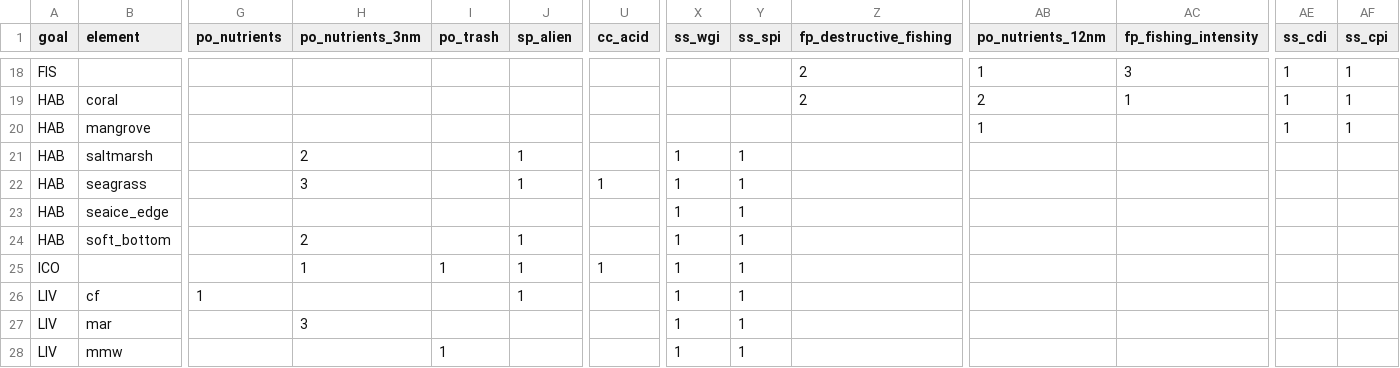
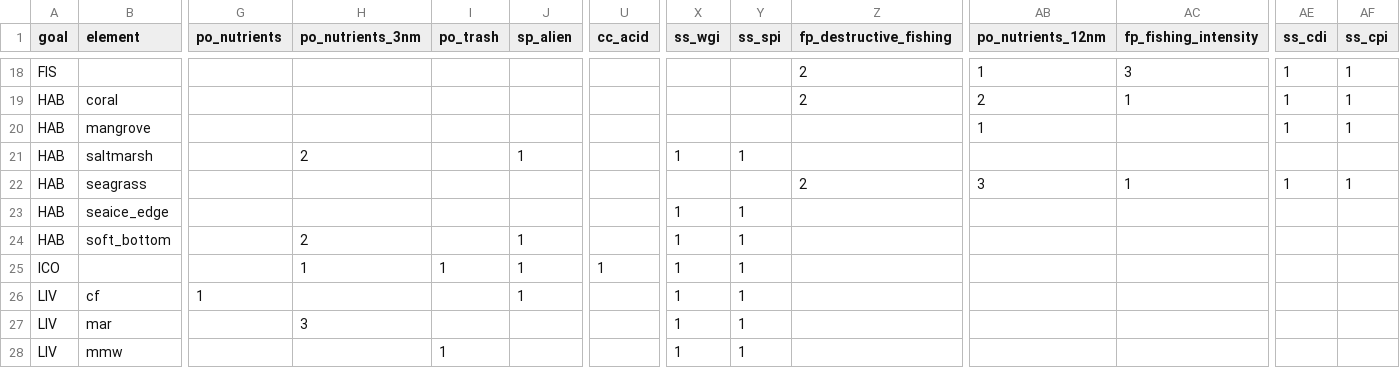
Before and after one commit to OHI-Science/ken, a CSV file: region2017/conf/pressures_matrix.csv, drawn as a sheet; only a part is shown, gaps mark what is left out; the diff names each change by its address in the sheet, - before the commit and + after, or states it on an @@ line.

```diff
--- a/region2017/conf/pressures_matrix.csv
+++ b/region2017/conf/pressures_matrix.csv
-H22 (po_nutrients_3nm): 3
+H22 (po_nutrients_3nm): (empty)
-J22 (sp_alien): 1
+J22 (sp_alien): (empty)
-U22 (cc_acid): 1
+U22 (cc_acid): (empty)
-X22 (ss_wgi): 1
+X22 (ss_wgi): (empty)
-Y22 (ss_spi): 1
+Y22 (ss_spi): (empty)
-Z22 (fp_destructive_fishing): (empty)
+Z22 (fp_destructive_fishing): 2
-AB22 (po_nutrients_12nm): (empty)
+AB22 (po_nutrients_12nm): 3
-AC22 (fp_fishing_intensity): (empty)
+AC22 (fp_fishing_intensity): 1
-AE22 (ss_cdi): (empty)
+AE22 (ss_cdi): 1
-AF22 (ss_cpi): (empty)
+AF22 (ss_cpi): 1
```
Also changed, not shown: region2017/scores.csv.
